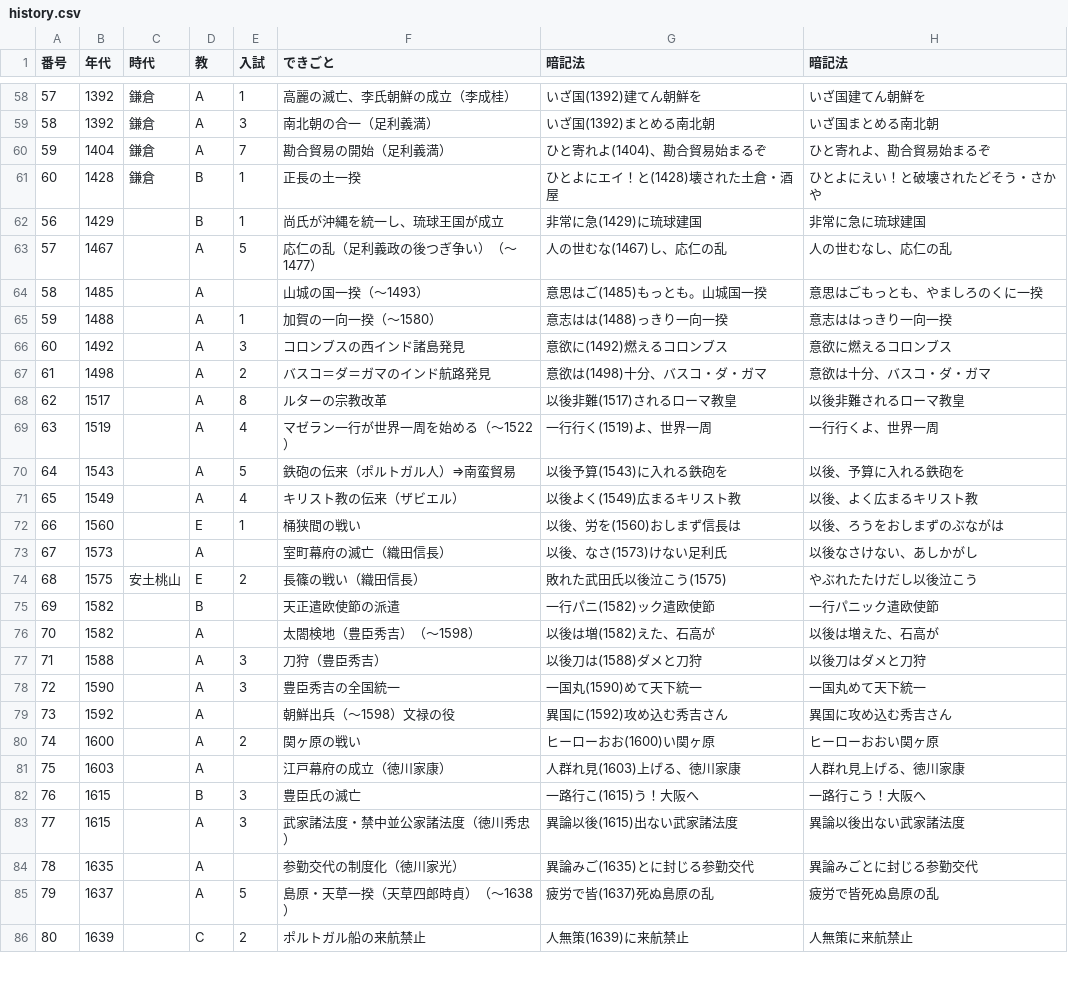
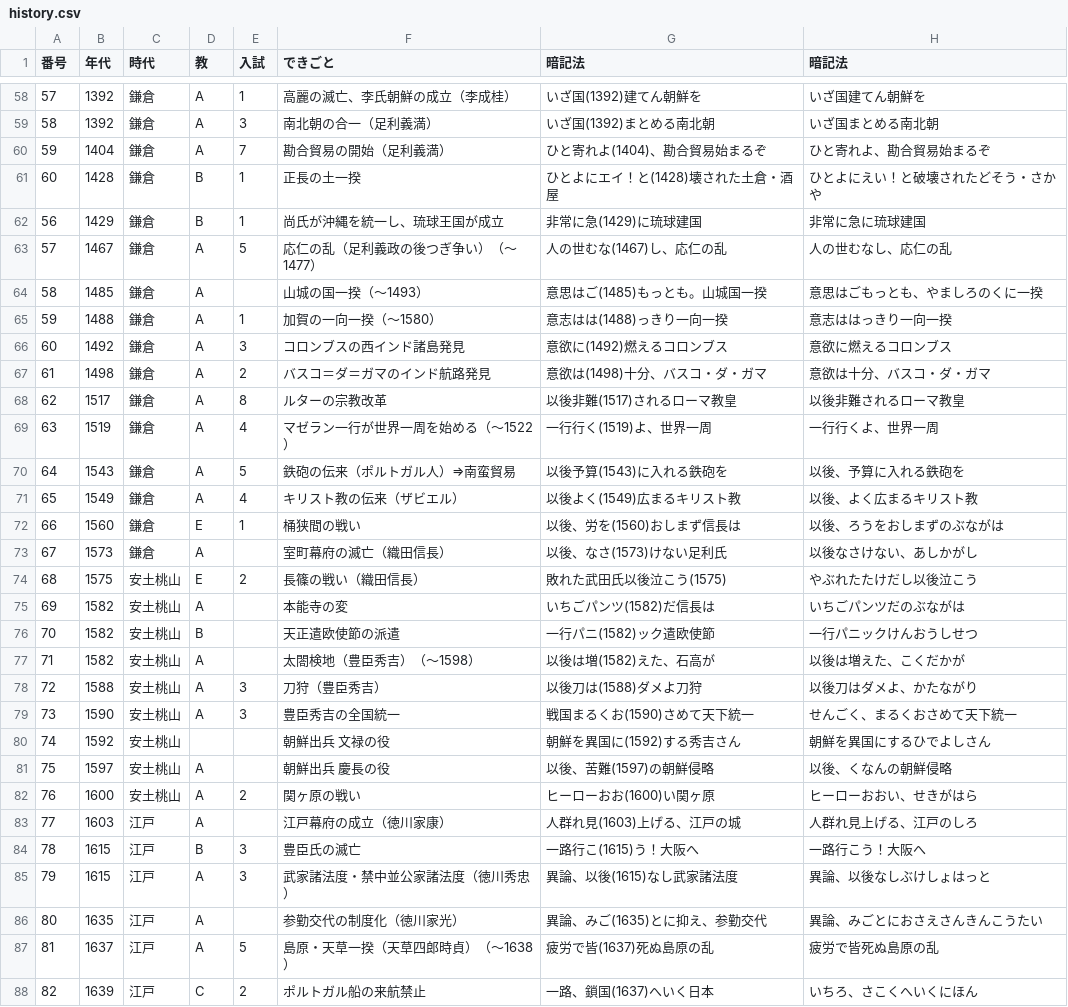
Before and after one commit to spacerobo2-rgb/new.nengo, a CSV file: history.csv, drawn as a sheet; only a part is shown, gaps mark what is left out; addresses are those after the commit; the diff covers the shown part only; the diff names each change by its address in the sheet, - before the commit and + after, or states it on an @@ line.

```diff
--- a/history.csv
+++ b/history.csv
-C62:C73 (時代): (empty)
+C62:C73 (時代): 鎌倉
+row 75: 69 | 1582 | 安土桃山 | A |  | 本能寺の変 | いちごパンツ(1582)だ信長は | いちごパンツだのぶながは
@@ column A (番号) renumbered between rows 76 and 110 @@
-C76:C80 (時代): (empty)
+C76:C80 (時代): 安土桃山
-H76 (暗記法): 一行パニック遣欧使節
+H76 (暗記法): 一行パニックけんおうしせつ
-H77 (暗記法): 以後は増えた、石高が
+H77 (暗記法): 以後は増えた、こくだかが
-G78 (暗記法): 以後刀は(1588)ダメと刀狩
+G78 (暗記法): 以後刀は(1588)ダメよ刀狩
-H78 (暗記法): 以後刀はダメと刀狩
+H78 (暗記法): 以後刀はダメよ、かたながり
-G79 (暗記法): 一国丸(1590)めて天下統一
+G79 (暗記法): 戦国まるくお(1590)さめて天下統一
-H79 (暗記法): 一国丸めて天下統一
+H79 (暗記法): せんごく、まるくおさめて天下統一
-D80 (教): A
+D80 (教): (empty)
-F80 (できごと): 朝鮮出兵（～1598）文禄の役
+F80 (できごと): 朝鮮出兵 文禄の役
-G80 (暗記法): 異国に(1592)攻め込む秀吉さん
+G80 (暗記法): 朝鮮を異国に(1592)する秀吉さん
-H80 (暗記法): 異国に攻め込む秀吉さん
+H80 (暗記法): 朝鮮を異国にするひでよしさん
+row 81: 75 | 1597 | 安土桃山 | A |  | 朝鮮出兵 慶長の役 | 以後、苦難(1597)の朝鮮侵略 | 以後、くなんの朝鮮侵略
-C82 (時代): (empty)
+C82 (時代): 安土桃山
-H82 (暗記法): ヒーローおおい関ヶ原
+H82 (暗記法): ヒーローおおい、せきがはら
-C83:C88 (時代): (empty)
+C83:C88 (時代): 江戸
-G83 (暗記法): 人群れ見(1603)上げる、徳川家康
+G83 (暗記法): 人群れ見(1603)上げる、江戸の城
-H83 (暗記法): 人群れ見上げる、徳川家康
+H83 (暗記法): 人群れ見上げる、江戸のしろ
-G85 (暗記法): 異論以後(1615)出ない武家諸法度
+G85 (暗記法): 異論、以後(1615)なし武家諸法度
-H85 (暗記法): 異論以後出ない武家諸法度
+H85 (暗記法): 異論、以後なしぶけしょはっと
-G86 (暗記法): 異論みご(1635)とに封じる参勤交代
+G86 (暗記法): 異論、みご(1635)とに抑え、参勤交代
-H86 (暗記法): 異論みごとに封じる参勤交代
+H86 (暗記法): 異論、みごとにおさえさんきんこうたい
-G88 (暗記法): 人無策(1639)に来航禁止
+G88 (暗記法): 一路、鎖国(1637)へいく日本
-H88 (暗記法): 人無策に来航禁止
+H88 (暗記法): いちろ、さこくへいくにほん
```
Also changed, not shown: 3 added rows and 38 edited cells elsewhere in this file, 2 other files.
